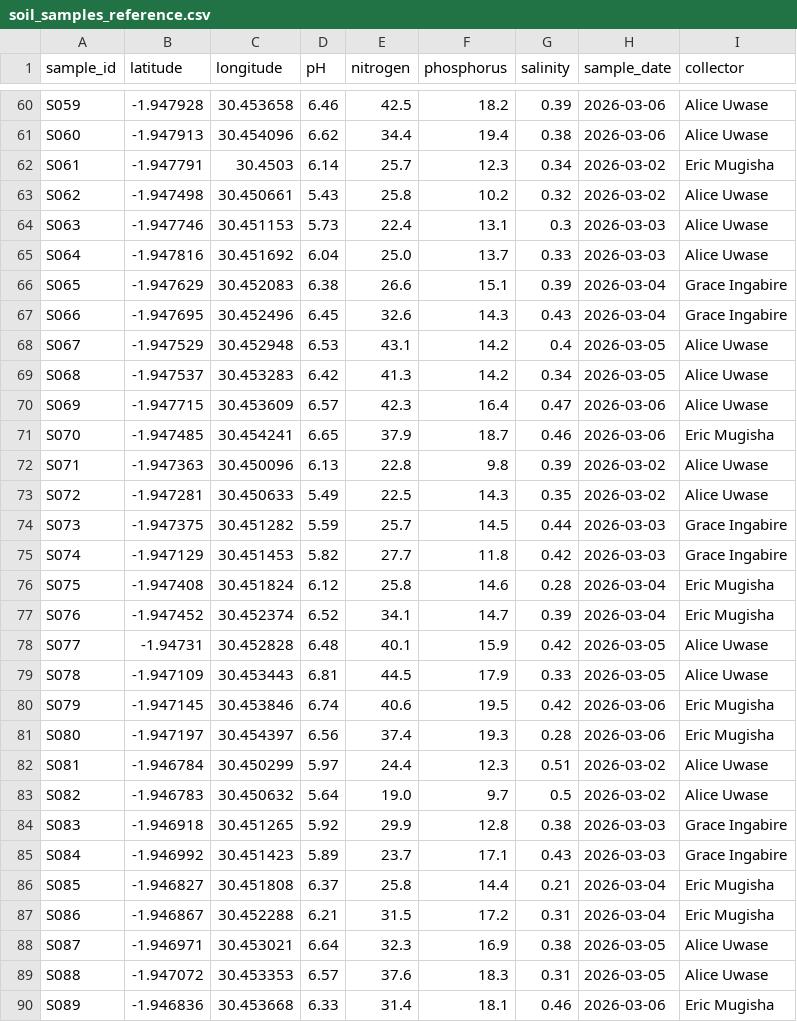
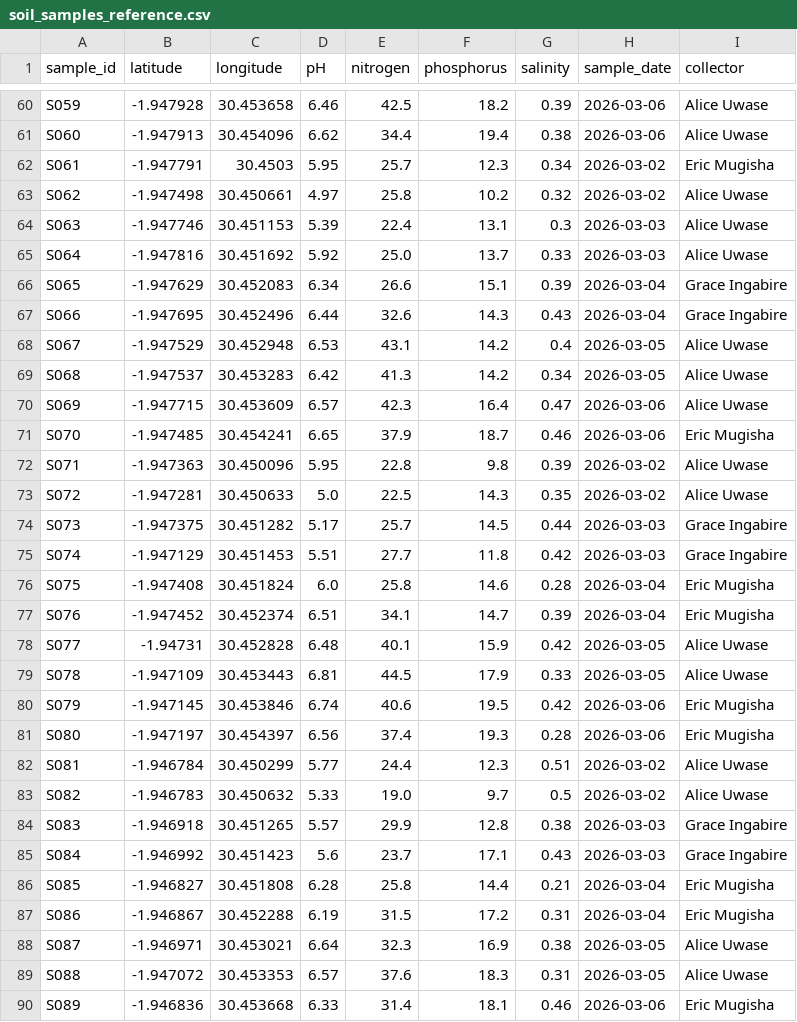
Before and after one commit to NadiaHirwa/soil-quality-mapper, a CSV file: data/soil_samples_reference.csv, drawn as a sheet; only a part is shown, gaps mark what is left out; the diff covers the shown part only.

```diff
--- a/data/soil_samples_reference.csv
+++ b/data/soil_samples_reference.csv
@@ -61,8 +61,8 @@ S059,-1.947928,30.453658,6.46,42.5,18.2,0.39,2026-03-06,Alice Uwase
 S060,-1.947913,30.454096,6.62,34.4,19.4,0.38,2026-03-06,Alice Uwase
-S061,-1.947791,30.4503,6.14,25.7,12.3,0.34,2026-03-02,Eric Mugisha
-S062,-1.947498,30.450661,5.43,25.8,10.2,0.32,2026-03-02,Alice Uwase
-S063,-1.947746,30.451153,5.73,22.4,13.1,0.3,2026-03-03,Alice Uwase
-S064,-1.947816,30.451692,6.04,25.0,13.7,0.33,2026-03-03,Alice Uwase
-S065,-1.947629,30.452083,6.38,26.6,15.1,0.39,2026-03-04,Grace Ingabire
-S066,-1.947695,30.452496,6.45,32.6,14.3,0.43,2026-03-04,Grace Ingabire
+S061,-1.947791,30.4503,5.95,25.7,12.3,0.34,2026-03-02,Eric Mugisha
+S062,-1.947498,30.450661,4.97,25.8,10.2,0.32,2026-03-02,Alice Uwase
+S063,-1.947746,30.451153,5.39,22.4,13.1,0.3,2026-03-03,Alice Uwase
+S064,-1.947816,30.451692,5.92,25.0,13.7,0.33,2026-03-03,Alice Uwase
+S065,-1.947629,30.452083,6.34,26.6,15.1,0.39,2026-03-04,Grace Ingabire
+S066,-1.947695,30.452496,6.44,32.6,14.3,0.43,2026-03-04,Grace Ingabire
 S067,-1.947529,30.452948,6.53,43.1,14.2,0.4,2026-03-05,Alice Uwase
@@ -71,8 +71,8 @@ S069,-1.947715,30.453609,6.57,42.3,16.4,0.47,2026-03-06,Alice Uwase
 S070,-1.947485,30.454241,6.65,37.9,18.7,0.46,2026-03-06,Eric Mugisha
-S071,-1.947363,30.450096,6.13,22.8,9.8,0.39,2026-03-02,Alice Uwase
-S072,-1.947281,30.450633,5.49,22.5,14.3,0.35,2026-03-02,Alice Uwase
-S073,-1.947375,30.451282,5.59,25.7,14.5,0.44,2026-03-03,Grace Ingabire
-S074,-1.947129,30.451453,5.82,27.7,11.8,0.42,2026-03-03,Grace Ingabire
-S075,-1.947408,30.451824,6.12,25.8,14.6,0.28,2026-03-04,Eric Mugisha
-S076,-1.947452,30.452374,6.52,34.1,14.7,0.39,2026-03-04,Eric Mugisha
+S071,-1.947363,30.450096,5.95,22.8,9.8,0.39,2026-03-02,Alice Uwase
+S072,-1.947281,30.450633,5.0,22.5,14.3,0.35,2026-03-02,Alice Uwase
+S073,-1.947375,30.451282,5.17,25.7,14.5,0.44,2026-03-03,Grace Ingabire
+S074,-1.947129,30.451453,5.51,27.7,11.8,0.42,2026-03-03,Grace Ingabire
+S075,-1.947408,30.451824,6.0,25.8,14.6,0.28,2026-03-04,Eric Mugisha
+S076,-1.947452,30.452374,6.51,34.1,14.7,0.39,2026-03-04,Eric Mugisha
 S077,-1.94731,30.452828,6.48,40.1,15.9,0.42,2026-03-05,Alice Uwase
@@ -81,8 +81,8 @@ S079,-1.947145,30.453846,6.74,40.6,19.5,0.42,2026-03-06,Eric Mugisha
 S080,-1.947197,30.454397,6.56,37.4,19.3,0.28,2026-03-06,Eric Mugisha
-S081,-1.946784,30.450299,5.97,24.4,12.3,0.51,2026-03-02,Alice Uwase
-S082,-1.946783,30.450632,5.64,19.0,9.7,0.5,2026-03-02,Alice Uwase
-S083,-1.946918,30.451265,5.92,29.9,12.8,0.38,2026-03-03,Grace Ingabire
-S084,-1.946992,30.451423,5.89,23.7,17.1,0.43,2026-03-03,Grace Ingabire
-S085,-1.946827,30.451808,6.37,25.8,14.4,0.21,2026-03-04,Eric Mugisha
-S086,-1.946867,30.452288,6.21,31.5,17.2,0.31,2026-03-04,Eric Mugisha
+S081,-1.946784,30.450299,5.77,24.4,12.3,0.51,2026-03-02,Alice Uwase
+S082,-1.946783,30.450632,5.33,19.0,9.7,0.5,2026-03-02,Alice Uwase
+S083,-1.946918,30.451265,5.57,29.9,12.8,0.38,2026-03-03,Grace Ingabire
+S084,-1.946992,30.451423,5.6,23.7,17.1,0.43,2026-03-03,Grace Ingabire
+S085,-1.946827,30.451808,6.28,25.8,14.4,0.21,2026-03-04,Eric Mugisha
+S086,-1.946867,30.452288,6.19,31.5,17.2,0.31,2026-03-04,Eric Mugisha
 S087,-1.946971,30.453021,6.64,32.3,16.9,0.38,2026-03-05,Alice Uwase
```
Also changed, not shown: 23 edited cells elsewhere in this file, data/corruption_log.csv, data/soil_samples_raw.csv, 2 other files.
